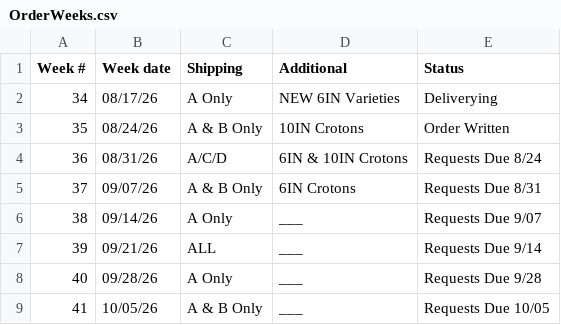
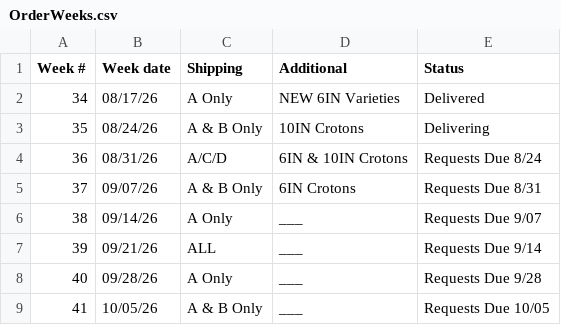
Before and after one commit to HF-HPA/HPA-SKU-CATALOGUE, a CSV file: OrderWeeks.csv, drawn as a sheet.

Commit message:
Fix status for weeks 34 and 35 in OrderWeeks.csv

```diff
--- a/OrderWeeks.csv
+++ b/OrderWeeks.csv
@@ -1,4 +1,4 @@
 Week #,Week date,Shipping,Additional,Status
-34,08/17/26,A Only,NEW 6IN Varieties,Deliverying
-35,08/24/26,A & B Only,10IN Crotons,Order Written
+34,08/17/26,A Only,NEW 6IN Varieties,Delivered
+35,08/24/26,A & B Only,10IN Crotons,Delivering
 36,08/31/26,A/C/D,6IN & 10IN Crotons,Requests Due 8/24
```
